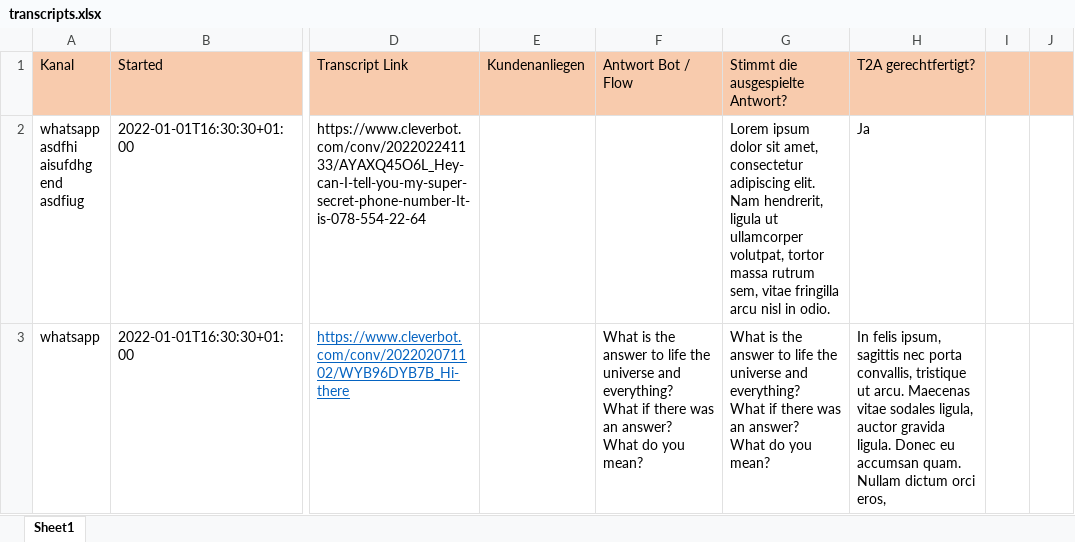
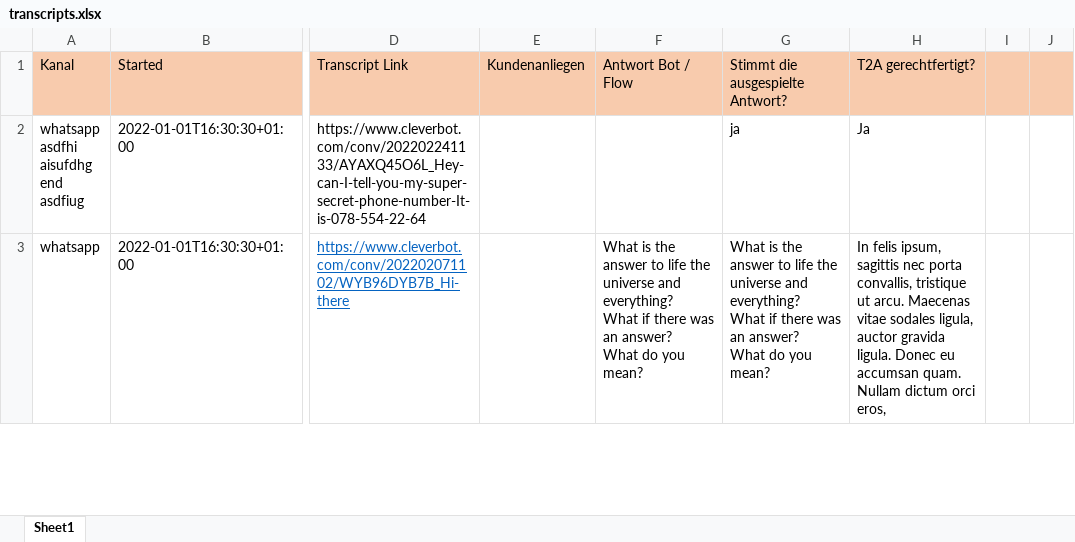
Before and after one commit to GhubDB/Content-Engineer-Studio, an Excel workbook: content_engineer_studio/transcripts.xlsx, sheet Sheet1, drawn as a sheet; only a part is shown, gaps mark what is left out; values as stored, in another font and other column widths than the file's, no borders; ↵ is a line break in a cell; the diff covers the shown part only; the diff names each change by its address in the sheet, - before the commit and + after, or states it on an @@ line.

```diff
--- a/content_engineer_studio/transcripts.xlsx (sheet Sheet1)
+++ b/content_engineer_studio/transcripts.xlsx (sheet Sheet1)
-G2 (Stimmt die ausgespielte Antwort?): Lorem ipsum dolor sit amet, consectetur adipiscing elit. ↵ Nam hendrerit, ligula ut ullamcorper volutpat, tortor ↵ massa rutrum sem, vitae fringilla arcu nisl in odio.
+G2 (Stimmt die ausgespielte Antwort?): ja
```
Also changed, not shown: 5 edited cells elsewhere in this sheet, content_engineer_studio/testing.xlsx, 14 other files.
